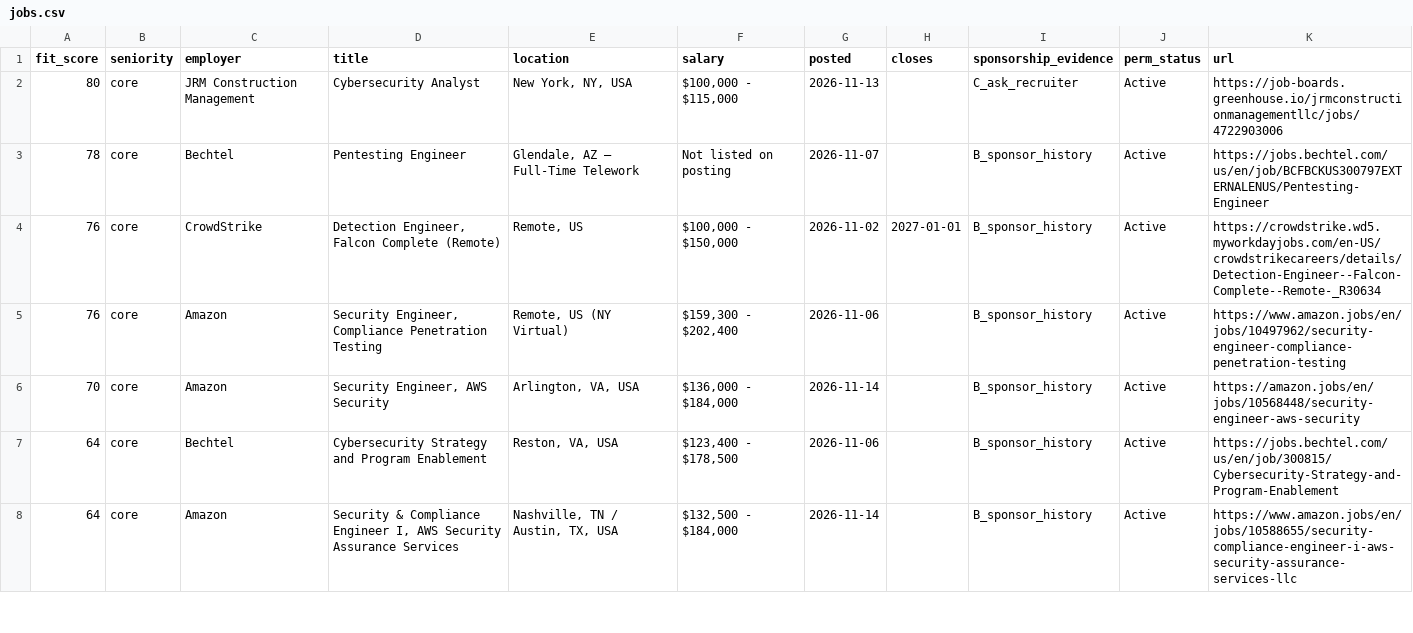
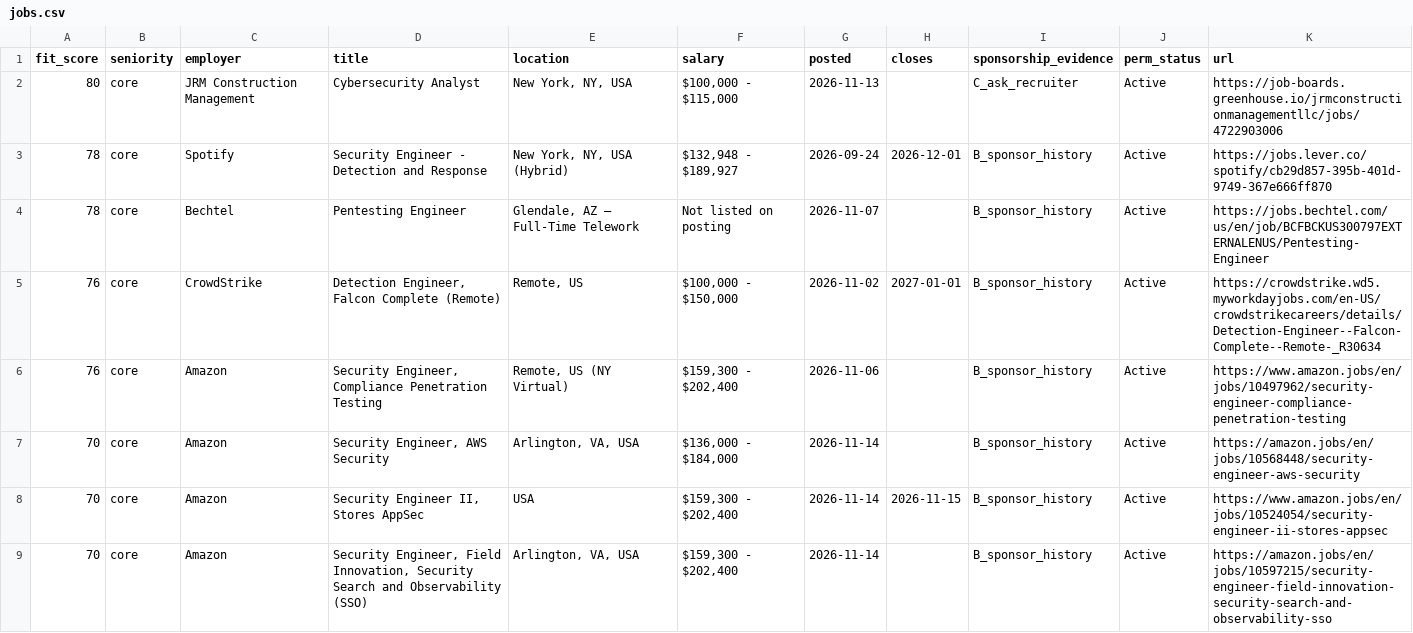
Before and after one commit to karandarjishack/h1b-cyber-jobs, a CSV file: jobs.csv, drawn as a sheet; only a part is shown; the shorter side is filled out with more unchanged rows; the diff covers the shown part only; the diff names each change by its address in the sheet, - before the commit and + after, or states it on an @@ line.

Commit message:
Nov 15 daily run: 16 jobs (12 core / 4 stretch) — Intercom/Fin AppSec added with verified Greenhouse link; Spotify/OpenAI/Amazon x3/Bechtel Lead direct links verified live and published; WHOOP/Exa/Geotab held

```diff
--- a/jobs.csv
+++ b/jobs.csv
+row 3: 78 | core | Spotify | Security Engineer - Detection and Response | New York, NY, USA (Hybrid) | $132,948 - $189,927 | 2026-09-24 | 2026-12-01 | B_sponsor_history | Active | https://jobs.lever.co/spotify/cb29d857-395b-401d-9749-367e666ff870
+row 8: 70 | core | Amazon | Security Engineer II, Stores AppSec | USA | $159,300 - $202,400 | 2026-11-14 | 2026-11-15 | B_sponsor_history | Active | https://www.amazon.jobs/en/jobs/10524054/security-engineer-ii-stores-appsec
+row 9: 70 | core | Amazon | Security Engineer, Field Innovation, Security Search and Observability (SSO) | Arlington, VA, USA | $159,300 - $202,400 | 2026-11-14 |  | B_sponsor_history | Active | https://amazon.jobs/en/jobs/10597215/security-engineer-field-innovation-security-search-and-observability-sso
```
Also changed, not shown: 4 added rows elsewhere in this file, 4 other files.
